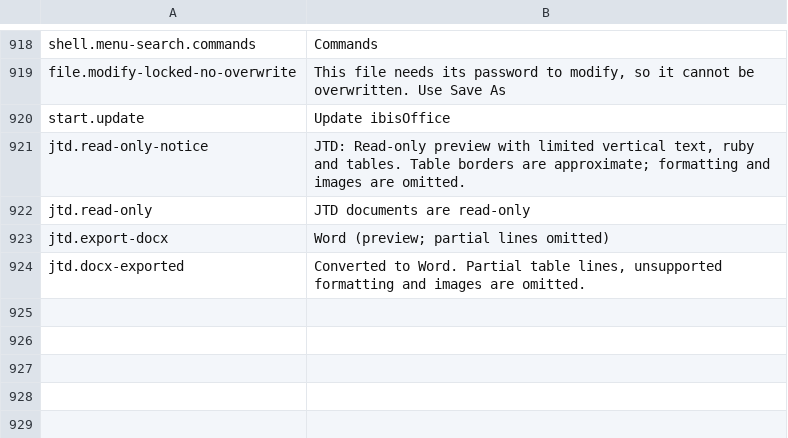
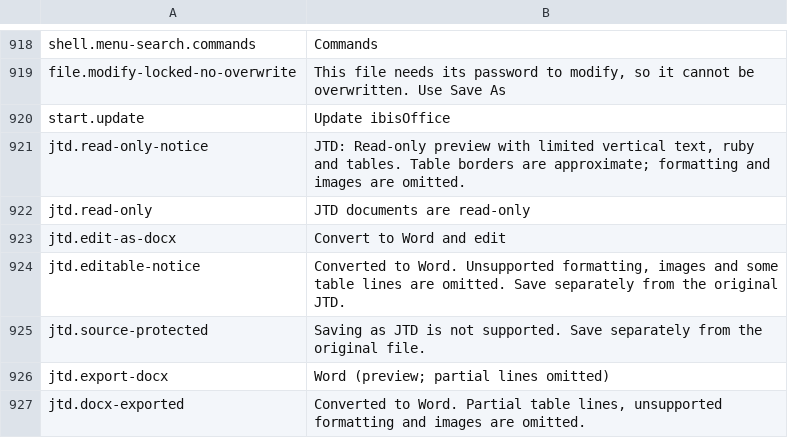
Before and after one commit to masanork/ibis-office, a TSV file: crates/ibis-office-app/i18n/en/shell.tsv, drawn as a sheet; only a part is shown, gaps mark what is left out; the diff names each change by its address in the sheet, - before the commit and + after, or states it on an @@ line.

```diff
--- a/crates/ibis-office-app/i18n/en/shell.tsv
+++ b/crates/ibis-office-app/i18n/en/shell.tsv
+row 923: jtd.edit-as-docx | Convert to Word and edit
+row 924: jtd.editable-notice | Converted to Word. Unsupported formatting, images and some table lines are omitted. Save separately from the original JTD.
+row 925: jtd.source-protected | Saving as JTD is not supported. Save separately from the original file.
```
Also changed, not shown: crates/ibis-office-app/i18n/ja/shell.tsv, 7 other files.
